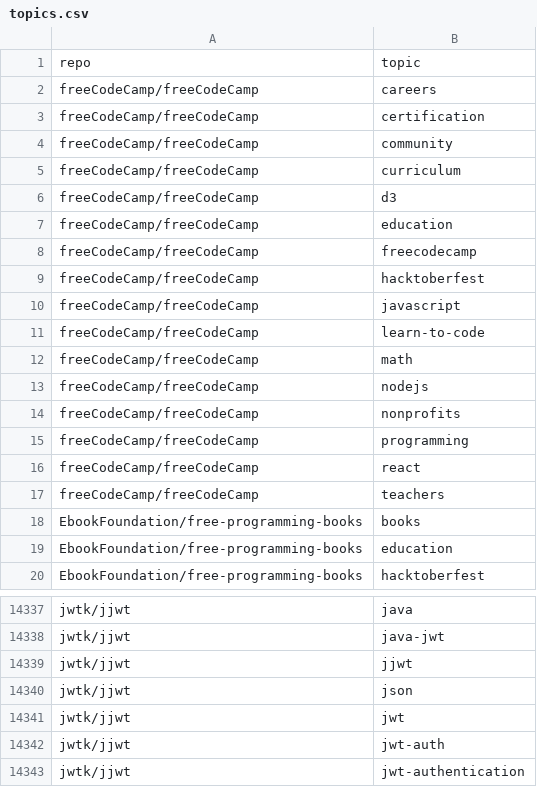
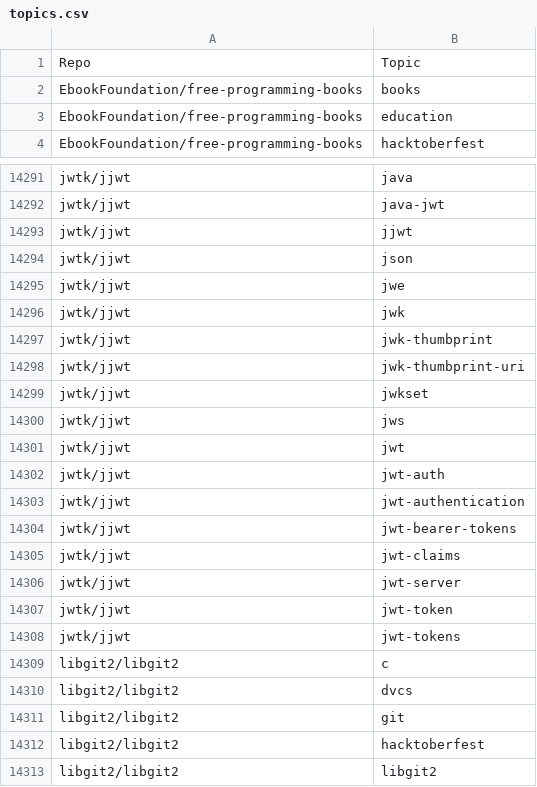
Before and after one commit to 3rcode/commit-classification, a CSV file: statistic/topics.csv, drawn as a sheet; only a part is shown, gaps mark what is left out; the shorter side is filled out with more unchanged rows; removed rows and columns are numbered as before the commit, all else as after; the diff covers the shown part only; the diff names each change by its address in the sheet, - before the commit and + after, or states it on an @@ line.

Commit message:
Add filters for input repo

```diff
--- a/statistic/topics.csv
+++ b/statistic/topics.csv
-row 1: repo | topic
-row 2: freeCodeCamp/freeCodeCamp | careers
-row 3: freeCodeCamp/freeCodeCamp | certification
-row 4: freeCodeCamp/freeCodeCamp | community
-row 5: freeCodeCamp/freeCodeCamp | curriculum
-row 6: freeCodeCamp/freeCodeCamp | d3
-row 7: freeCodeCamp/freeCodeCamp | education
-row 8: freeCodeCamp/freeCodeCamp | freecodecamp
-row 9: freeCodeCamp/freeCodeCamp | hacktoberfest
-row 10: freeCodeCamp/freeCodeCamp | javascript
-row 11: freeCodeCamp/freeCodeCamp | learn-to-code
-row 12: freeCodeCamp/freeCodeCamp | math
-row 13: freeCodeCamp/freeCodeCamp | nodejs
-row 14: freeCodeCamp/freeCodeCamp | nonprofits
-row 15: freeCodeCamp/freeCodeCamp | programming
-row 16: freeCodeCamp/freeCodeCamp | react
-row 17: freeCodeCamp/freeCodeCamp | teachers
+row 1: Repo | Topic
+row 14295: jwtk/jjwt | jwe
+row 14296: jwtk/jjwt | jwk
+row 14297: jwtk/jjwt | jwk-thumbprint
+row 14298: jwtk/jjwt | jwk-thumbprint-uri
+row 14299: jwtk/jjwt | jwkset
+row 14300: jwtk/jjwt | jws
```
Also changed, not shown: 11 added rows, 38 removed rows, 11 moved rows and 2 edited cells elsewhere in this file, raw_repos.csv, 19 other files.
